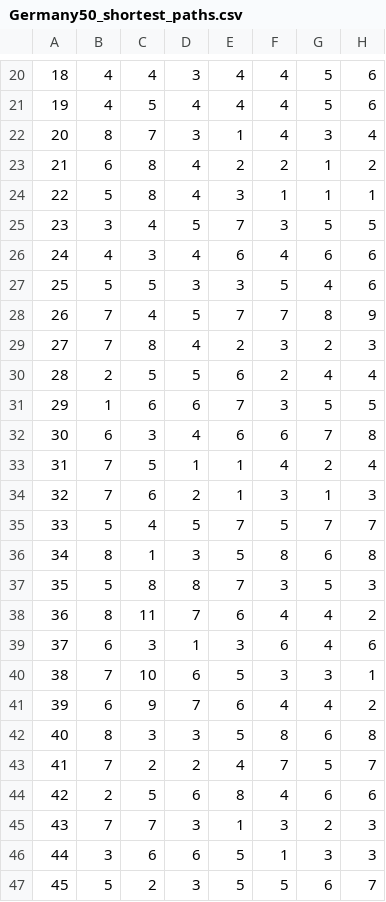
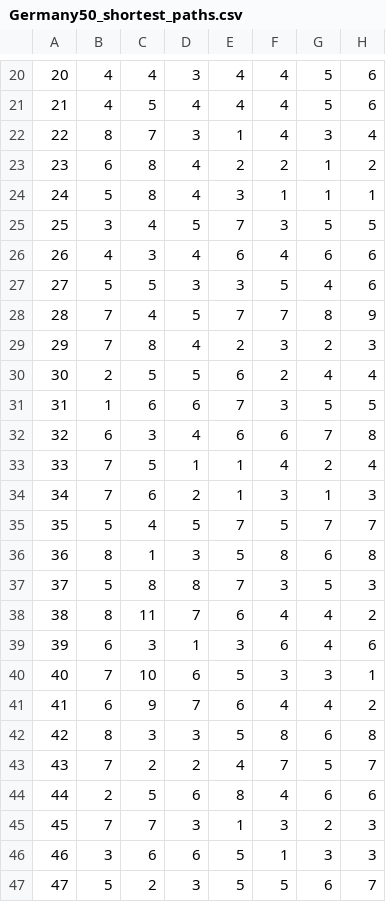
Before and after one commit to doctorh42/test_codes_huang, a CSV file: notebook/output/Germany50_shortest_paths.csv, drawn as a sheet; only a part is shown, gaps mark what is left out; the diff covers the shown part only; the diff names each change by its address in the sheet, - before the commit and + after, or states it on an @@ line.

```diff
--- a/notebook/output/Germany50_shortest_paths.csv
+++ b/notebook/output/Germany50_shortest_paths.csv
-A20: 18
+A20: 20
-A21: 19
+A21: 21
-A22: 20
+A22: 22
-A23: 21
+A23: 23
-A24: 22
+A24: 24
-A25: 23
+A25: 25
-A26: 24
+A26: 26
-A27: 25
+A27: 27
-A28: 26
+A28: 28
-A29: 27
+A29: 29
-A30: 28
+A30: 30
-A31: 29
+A31: 31
-A32: 30
+A32: 32
-A33: 31
+A33: 33
-A34: 32
+A34: 34
-A35: 33
+A35: 35
-A36: 34
+A36: 36
-A37: 35
+A37: 37
-A38: 36
+A38: 38
-A39: 37
+A39: 39
-A40: 38
+A40: 40
-A41: 39
+A41: 41
-A42: 40
+A42: 42
-A43: 41
+A43: 43
-A44: 42
+A44: 44
-A45: 43
+A45: 45
-A46: 44
+A46: 46
-A47: 45
+A47: 47
```
Also changed, not shown: 72 edited cells elsewhere in this file, notebook/output/cost266_shortest_paths.csv, 7 other files.
